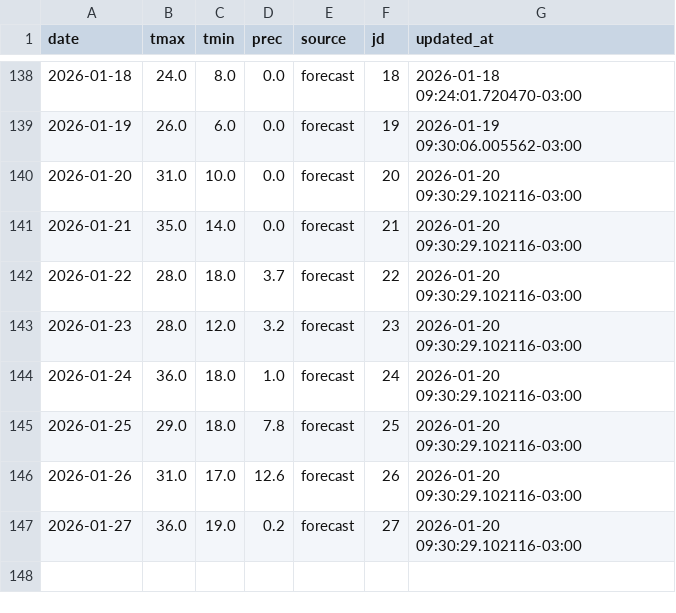
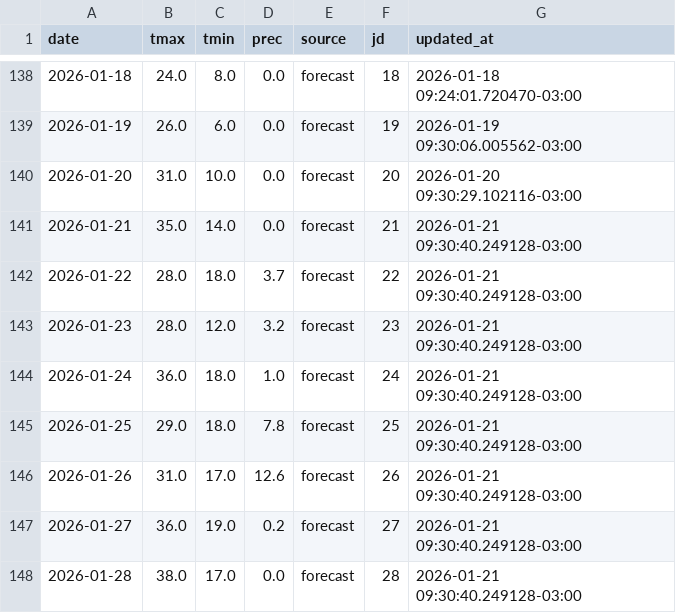
Before and after one commit to PREDWEEM/EUPHO-BORDE, a CSV file: data/meteo_daily.csv, drawn as a sheet; only a part is shown, gaps mark what is left out.

```diff
--- a/data/meteo_daily.csv
+++ b/data/meteo_daily.csv
@@ -140,8 +140,9 @@ date,tmax,tmin,prec,source,jd,updated_at
 2026-01-20,31.0,10.0,0.0,forecast,20,2026-01-20 09:30:29.102116-03:00
-2026-01-21,35.0,14.0,0.0,forecast,21,2026-01-20 09:30:29.102116-03:00
-2026-01-22,28.0,18.0,3.7,forecast,22,2026-01-20 09:30:29.102116-03:00
-2026-01-23,28.0,12.0,3.2,forecast,23,2026-01-20 09:30:29.102116-03:00
-2026-01-24,36.0,18.0,1.0,forecast,24,2026-01-20 09:30:29.102116-03:00
-2026-01-25,29.0,18.0,7.8,forecast,25,2026-01-20 09:30:29.102116-03:00
-2026-01-26,31.0,17.0,12.6,forecast,26,2026-01-20 09:30:29.102116-03:00
-2026-01-27,36.0,19.0,0.2,forecast,27,2026-01-20 09:30:29.102116-03:00
+2026-01-21,35.0,14.0,0.0,forecast,21,2026-01-21 09:30:40.249128-03:00
+2026-01-22,28.0,18.0,3.7,forecast,22,2026-01-21 09:30:40.249128-03:00
+2026-01-23,28.0,12.0,3.2,forecast,23,2026-01-21 09:30:40.249128-03:00
+2026-01-24,36.0,18.0,1.0,forecast,24,2026-01-21 09:30:40.249128-03:00
+2026-01-25,29.0,18.0,7.8,forecast,25,2026-01-21 09:30:40.249128-03:00
+2026-01-26,31.0,17.0,12.6,forecast,26,2026-01-21 09:30:40.249128-03:00
+2026-01-27,36.0,19.0,0.2,forecast,27,2026-01-21 09:30:40.249128-03:00
+2026-01-28,38.0,17.0,0.0,forecast,28,2026-01-21 09:30:40.249128-03:00
```
Also changed, not shown: meteo_history.csv.
